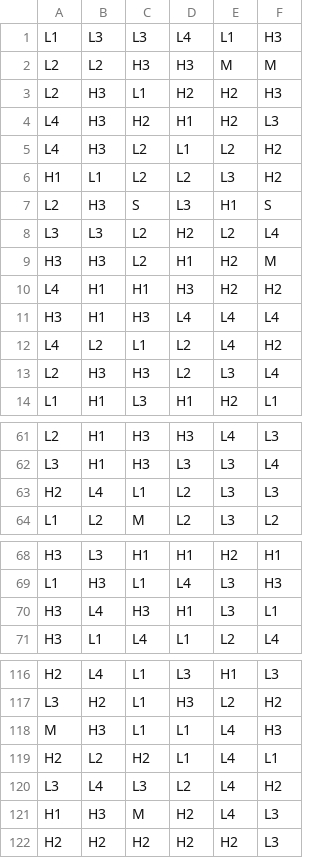
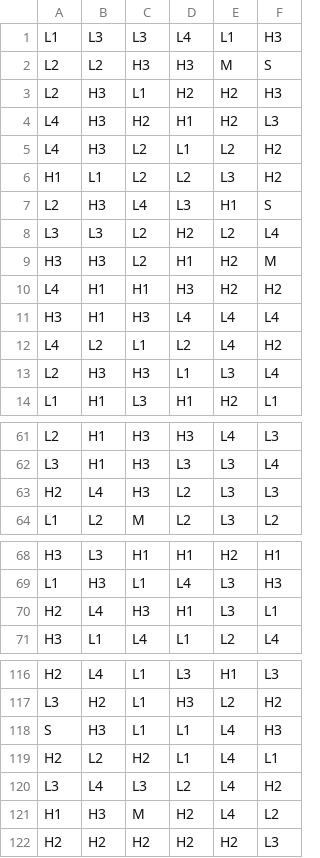
Before and after one commit to Taylor4200/Math1, a CSV file: games/0_0_lines_v6/reels/FR0.csv, drawn as a sheet; only a part is shown, gaps mark what is left out; the diff covers the shown part only.

```diff
--- a/games/0_0_lines_v6/reels/FR0.csv
+++ b/games/0_0_lines_v6/reels/FR0.csv
@@ -1,3 +1,3 @@
 L1,L3,L3,L4,L1,H3
-L2,L2,H3,H3,M,M
+L2,L2,H3,H3,M,S
 L2,H3,L1,H2,H2,H3
@@ -6,3 +6,3 @@ L4,H3,L2,L1,L2,H2
 H1,L1,L2,L2,L3,H2
-L2,H3,S,L3,H1,S
+L2,H3,L4,L3,H1,S
 L3,L3,L2,H2,L2,L4
@@ -12,3 +12,3 @@ H3,H1,H3,L4,L4,L4
 L4,L2,L1,L2,L4,H2
-L2,H3,H3,L2,L3,L4
+L2,H3,H3,L1,L3,L4
 L1,H1,L3,H1,H2,L1
@@ -62,3 +62,3 @@ L2,H1,H3,H3,L4,L3
 L3,H1,H3,L3,L3,L4
-H2,L4,L1,L2,L3,L3
+H2,L4,H3,L2,L3,L3
 L1,L2,M,L2,L3,L2
@@ -69,3 +69,3 @@ H3,L3,H1,H1,H2,H1
 L1,H3,L1,L4,L3,H3
-H3,L4,H3,H1,L3,L1
+H2,L4,H3,H1,L3,L1
 H3,L1,L4,L1,L2,L4
@@ -117,6 +117,6 @@ H2,L4,L1,L3,H1,L3
 L3,H2,L1,H3,L2,H2
-M,H3,L1,L1,L4,H3
+S,H3,L1,L1,L4,H3
 H2,L2,H2,L1,L4,L1
 L3,L4,L3,L2,L4,H2
-H1,H3,M,H2,L4,L3
+H1,H3,M,H2,L4,L2
 H2,H2,H2,H2,H2,L3
```
Also changed, not shown: 23 edited cells elsewhere in this file, 1 other file.
